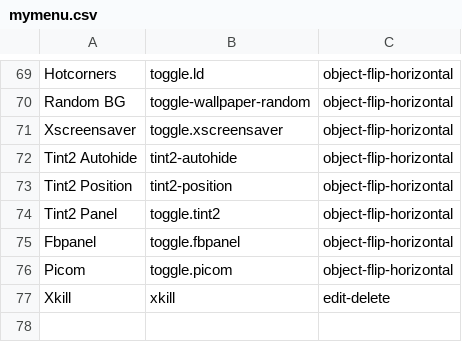
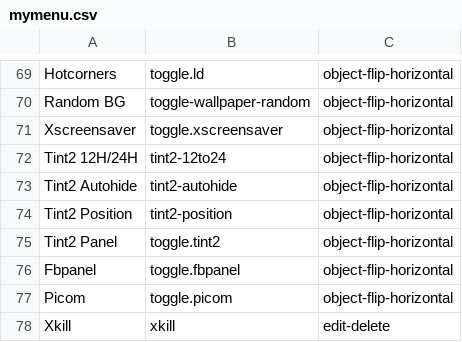
Before and after one commit to sleekmason/Lilidog-i386, a CSV file: config/includes.chroot_after_packages/etc/skel/.config/jgmenu/jgmenu.bak/mymenu.csv, drawn as a sheet; only a part is shown, gaps mark what is left out; the shorter side is filled out with more unchanged rows.

Commit message:
Added time format changer scripts to conky and tint2.

```diff
--- a/config/includes.chroot_after_packages/etc/skel/.config/jgmenu/jgmenu.bak/mymenu.csv
+++ b/config/includes.chroot_after_packages/etc/skel/.config/jgmenu/jgmenu.bak/mymenu.csv
@@ -71,2 +71,3 @@ Random BG,           toggle-wallpaper-random,                       object-flip-
 Xscreensaver,        toggle.xscreensaver,                           object-flip-horizontal
+Tint2 12H/24H,       tint2-12to24,                                  object-flip-horizontal
 Tint2 Autohide,      tint2-autohide,                                object-flip-horizontal
```
Also changed, not shown: config/includes.chroot_after_packages/etc/skel/.config/jgmenu/mymenu.csv, 2 other files.
